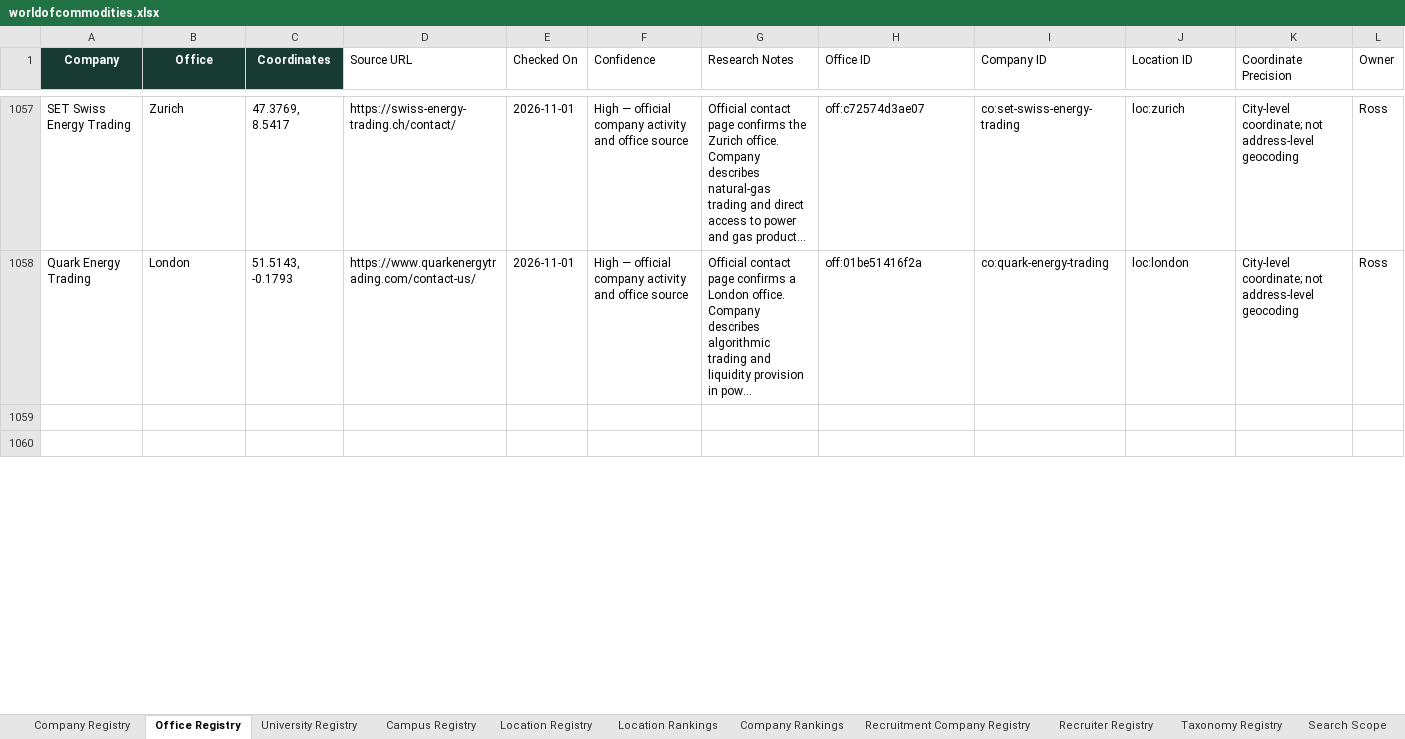
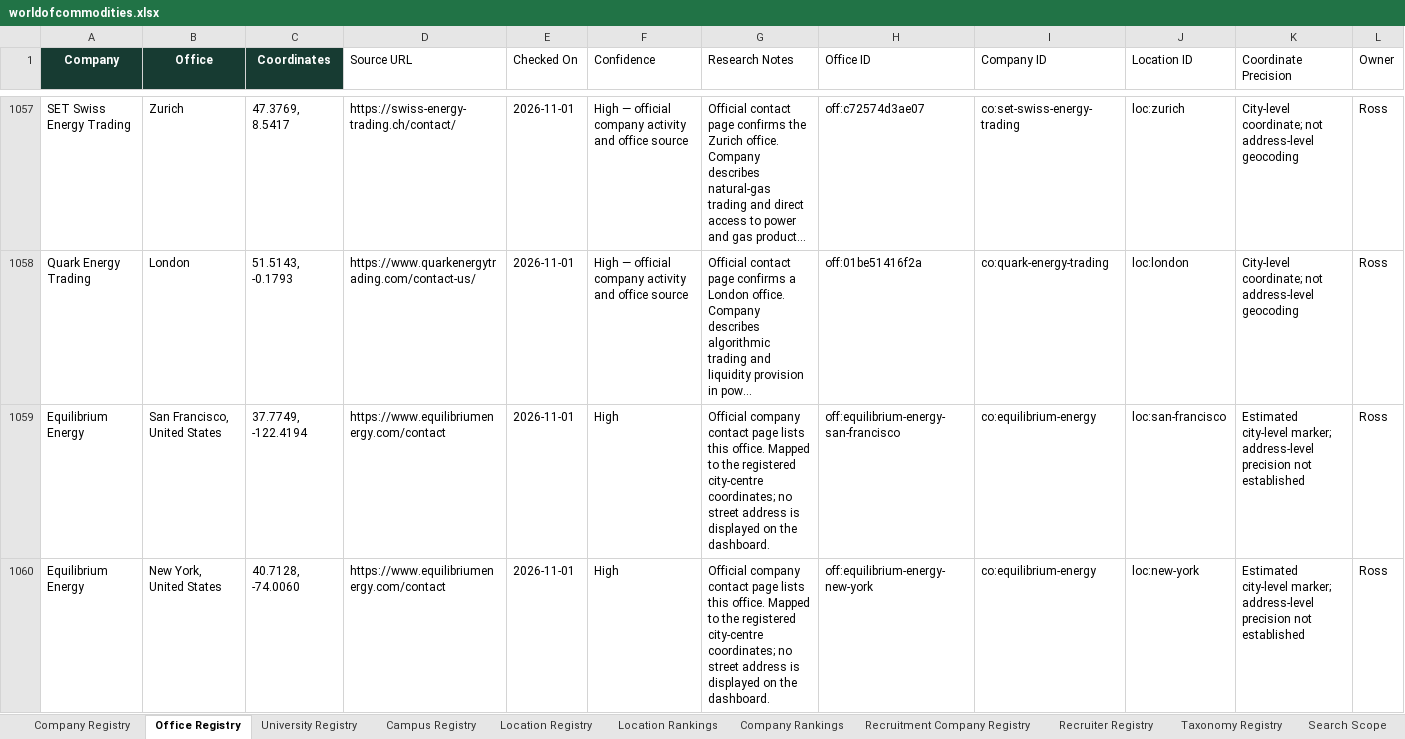
Before and after one commit to RZEdward/world-of-commodities, an Excel workbook: worldofcommodities.xlsx, sheet Office Registry, drawn as a sheet; only a part is shown, gaps mark what is left out; long unchanged cells end in …; values as stored, in another font and other column widths than the file's, no borders; table styles not drawn; the diff covers the shown part only; the diff names each change by its address in the sheet, - before the commit and + after, or states it on an @@ line.

```diff
--- a/worldofcommodities.xlsx (sheet Office Registry)
+++ b/worldofcommodities.xlsx (sheet Office Registry)
-row 1059: (empty)
+row 1059: Equilibrium Energy | San Francisco, United States | 37.7749, -122.4194 | https://www.equilibriumenergy.com/contact | 2026-11-01 | High | Official company contact page lists this office. Mapped to the registered city-centre coordinates; no street address is displayed on the dashboard. | off:equilibrium-energy-san-francisco | co:equilibrium-energy | loc:san-francisco | Estimated city-level marker; address-level precision not established | Ross
-row 1060: (empty)
+row 1060: Equilibrium Energy | New York, United States | 40.7128, -74.0060 | https://www.equilibriumenergy.com/contact | 2026-11-01 | High | Official company contact page lists this office. Mapped to the registered city-centre coordinates; no street address is displayed on the dashboard. | off:equilibrium-energy-new-york | co:equilibrium-energy | loc:new-york | Estimated city-level marker; address-level precision not established | Ross
```
Also changed, not shown: 72 edited cells elsewhere in this sheet, sheet Jobs, sheet Search Coverage Log, sheet Job Location Links, sheet Masters, sheet Company Registry, sheet Company Rankings, 2 more sheets.
